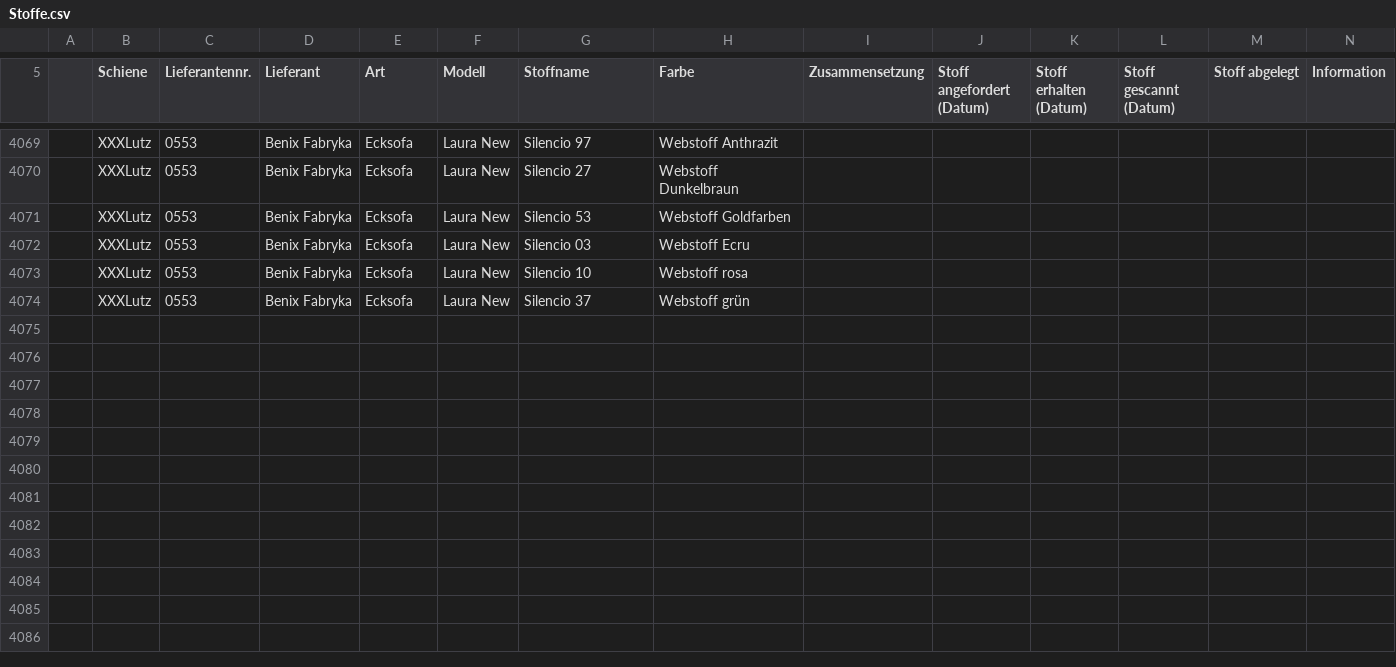
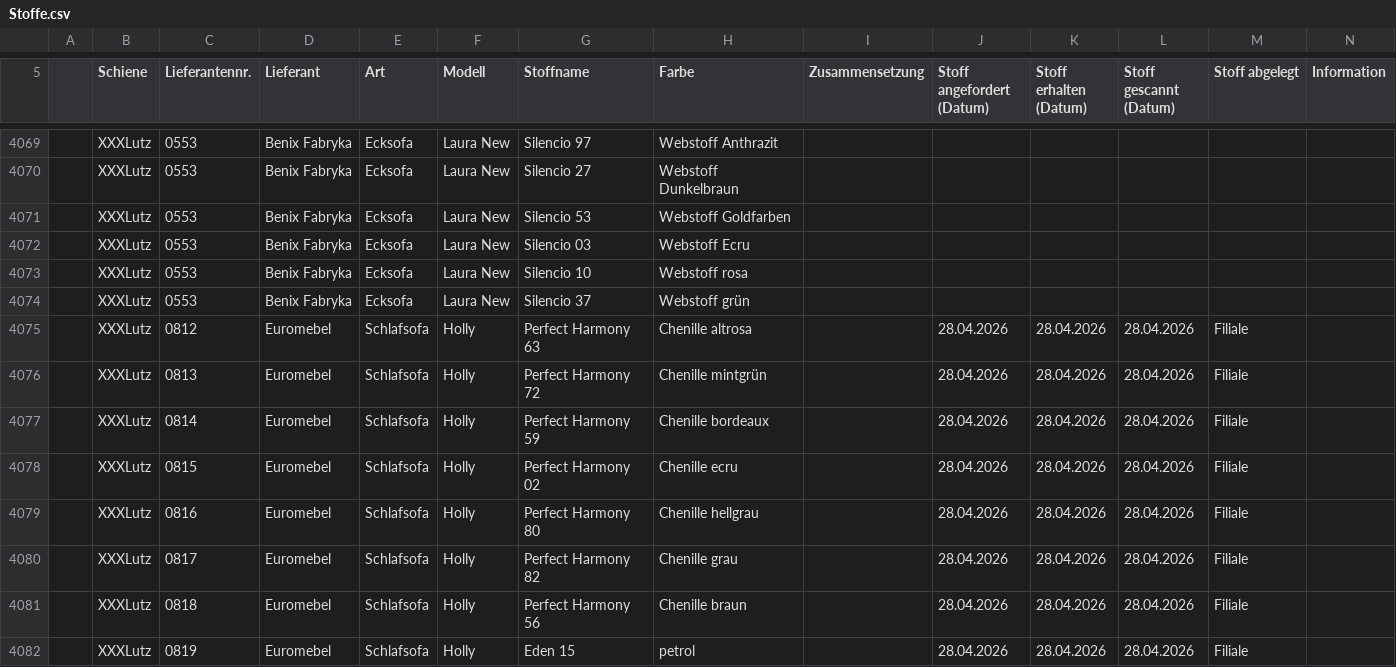
Before and after one commit to WALM-DC/WebTools, a CSV file: public/Stoffe.csv, drawn as a sheet; only a part is shown, gaps mark what is left out; rows hold the shown columns only; the diff covers the shown part only; the diff names each change by its address in the sheet, - before the commit and + after, or states it on an @@ line.

```diff
--- a/public/Stoffe.csv
+++ b/public/Stoffe.csv
+row 4075:  | XXXLutz | 0812 | Euromebel | Schlafsofa | Holly | Perfect Harmony 63 | Chenille altrosa |  | 28.04.2026 | 28.04.2026 | 28.04.2026 | Filiale
+row 4076:  | XXXLutz | 0813 | Euromebel | Schlafsofa | Holly | Perfect Harmony 72 | Chenille mintgrün |  | 28.04.2026 | 28.04.2026 | 28.04.2026 | Filiale
+row 4077:  | XXXLutz | 0814 | Euromebel | Schlafsofa | Holly | Perfect Harmony 59 | Chenille bordeaux |  | 28.04.2026 | 28.04.2026 | 28.04.2026 | Filiale
+row 4078:  | XXXLutz | 0815 | Euromebel | Schlafsofa | Holly | Perfect Harmony 02 | Chenille ecru |  | 28.04.2026 | 28.04.2026 | 28.04.2026 | Filiale
+row 4079:  | XXXLutz | 0816 | Euromebel | Schlafsofa | Holly | Perfect Harmony 80 | Chenille hellgrau |  | 28.04.2026 | 28.04.2026 | 28.04.2026 | Filiale
+row 4080:  | XXXLutz | 0817 | Euromebel | Schlafsofa | Holly | Perfect Harmony 82 | Chenille grau |  | 28.04.2026 | 28.04.2026 | 28.04.2026 | Filiale
+row 4081:  | XXXLutz | 0818 | Euromebel | Schlafsofa | Holly | Perfect Harmony 56 | Chenille braun |  | 28.04.2026 | 28.04.2026 | 28.04.2026 | Filiale
+row 4082:  | XXXLutz | 0819 | Euromebel | Schlafsofa | Holly | Eden 15 | petrol |  | 28.04.2026 | 28.04.2026 | 28.04.2026 | Filiale
```
Also changed, not shown: 76 edited cells elsewhere in this file, 6 other files.
